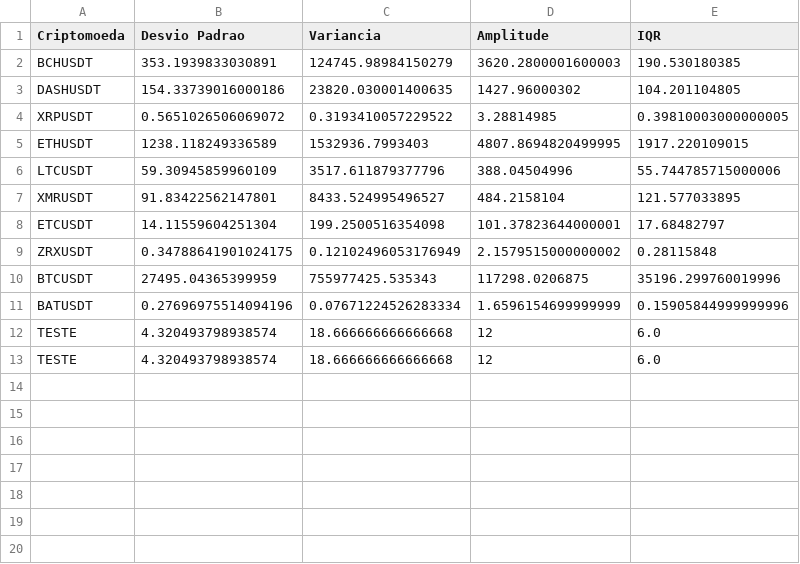
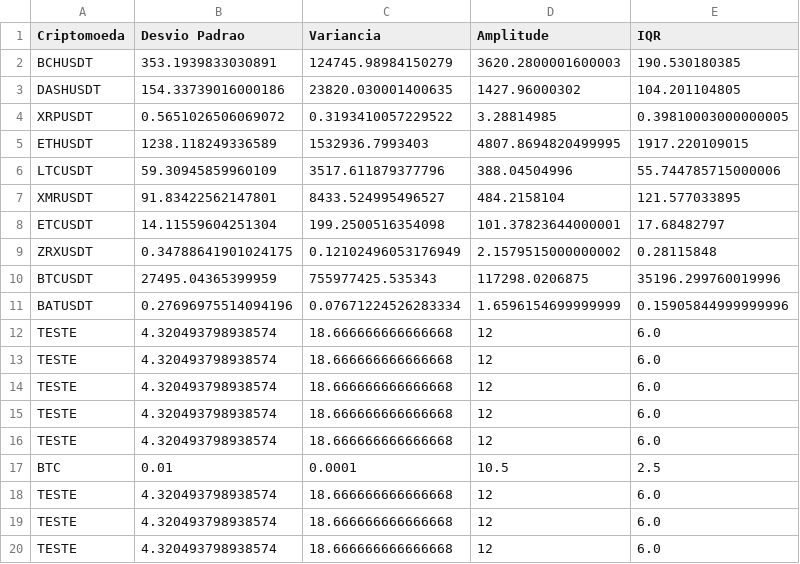
Before and after one commit to camillara/Projeto_Final, a CSV file: results/medidas_dispersao.csv, drawn as a sheet; the diff names each change by its address in the sheet, - before the commit and + after, or states it on an @@ line.

Commit message:
testes

```diff
--- a/results/medidas_dispersao.csv
+++ b/results/medidas_dispersao.csv
+row 14: TESTE | 4.320493798938574 | 18.666666666666668 | 12 | 6.0
+row 15: TESTE | 4.320493798938574 | 18.666666666666668 | 12 | 6.0
+row 16: TESTE | 4.320493798938574 | 18.666666666666668 | 12 | 6.0
+row 17: BTC | 0.01 | 0.0001 | 10.5 | 2.5
+row 18: TESTE | 4.320493798938574 | 18.666666666666668 | 12 | 6.0
+row 19: TESTE | 4.320493798938574 | 18.666666666666668 | 12 | 6.0
+row 20: TESTE | 4.320493798938574 | 18.666666666666668 | 12 | 6.0
```
Also changed, not shown: 5 other files.
